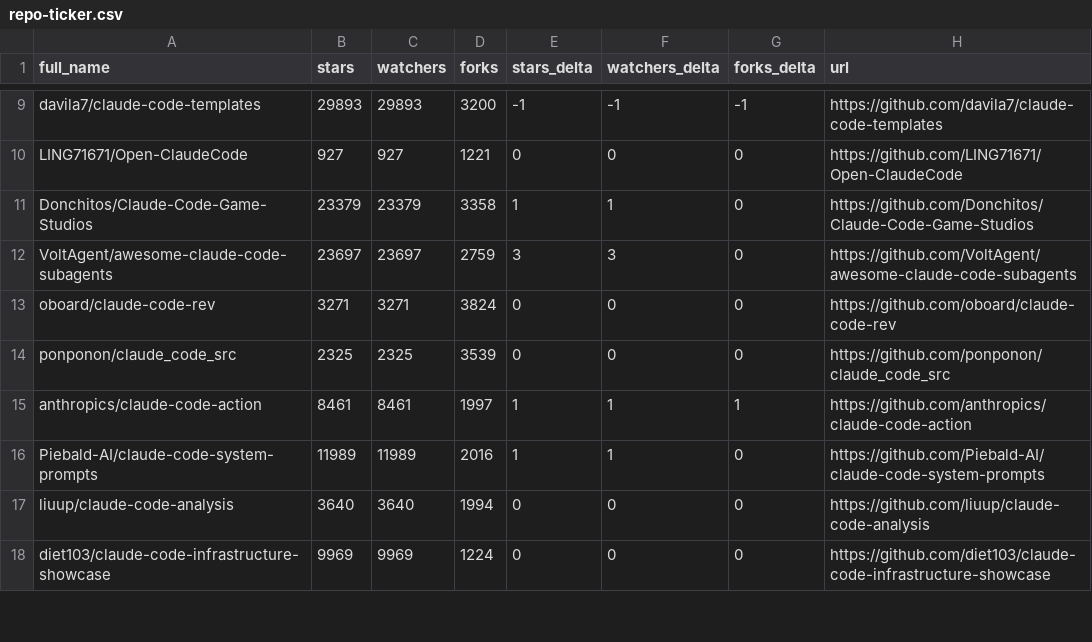
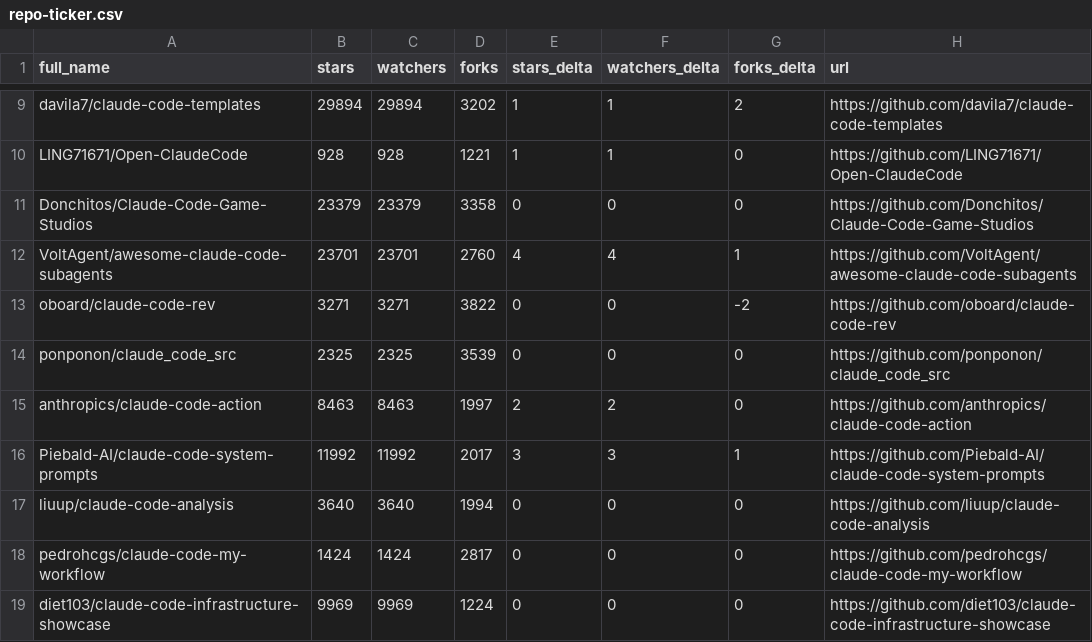
Before and after one commit to Jord5s/awesome-claude-code, a CSV file: data/repo-ticker.csv, drawn as a sheet; only a part is shown, gaps mark what is left out; the diff covers the shown part only; the diff names each change by its address in the sheet, - before the commit and + after, or states it on an @@ line.

```diff
--- a/data/repo-ticker.csv
+++ b/data/repo-ticker.csv
-B9 (stars): 29893
+B9 (stars): 29894
-C9 (watchers): 29893
+C9 (watchers): 29894
-D9 (forks): 3200
+D9 (forks): 3202
-E9 (stars_delta): -1
+E9 (stars_delta): 1
-F9 (watchers_delta): -1
+F9 (watchers_delta): 1
-G9 (forks_delta): -1
+G9 (forks_delta): 2
-B10 (stars): 927
+B10 (stars): 928
-C10 (watchers): 927
+C10 (watchers): 928
-E10 (stars_delta): 0
+E10 (stars_delta): 1
-F10 (watchers_delta): 0
+F10 (watchers_delta): 1
-E11 (stars_delta): 1
+E11 (stars_delta): 0
-F11 (watchers_delta): 1
+F11 (watchers_delta): 0
-B12 (stars): 23697
+B12 (stars): 23701
-C12 (watchers): 23697
+C12 (watchers): 23701
-D12 (forks): 2759
+D12 (forks): 2760
-E12 (stars_delta): 3
+E12 (stars_delta): 4
-F12 (watchers_delta): 3
+F12 (watchers_delta): 4
-G12 (forks_delta): 0
+G12 (forks_delta): 1
-D13 (forks): 3824
+D13 (forks): 3822
-G13 (forks_delta): 0
+G13 (forks_delta): -2
-B15 (stars): 8461
+B15 (stars): 8463
-C15 (watchers): 8461
+C15 (watchers): 8463
-E15 (stars_delta): 1
+E15 (stars_delta): 2
-F15 (watchers_delta): 1
+F15 (watchers_delta): 2
-G15 (forks_delta): 1
+G15 (forks_delta): 0
-B16 (stars): 11989
+B16 (stars): 11992
-C16 (watchers): 11989
+C16 (watchers): 11992
-D16 (forks): 2016
+D16 (forks): 2017
-E16 (stars_delta): 1
+E16 (stars_delta): 3
-F16 (watchers_delta): 1
+F16 (watchers_delta): 3
-G16 (forks_delta): 0
+G16 (forks_delta): 1
@@ row 19 moved to row 18: pedrohcgs/claude-code-my-workflow @@
```
Also changed, not shown: 1 added row, 1 removed row, 1 moved row and 137 edited cells elsewhere in this file, 2 other files.
